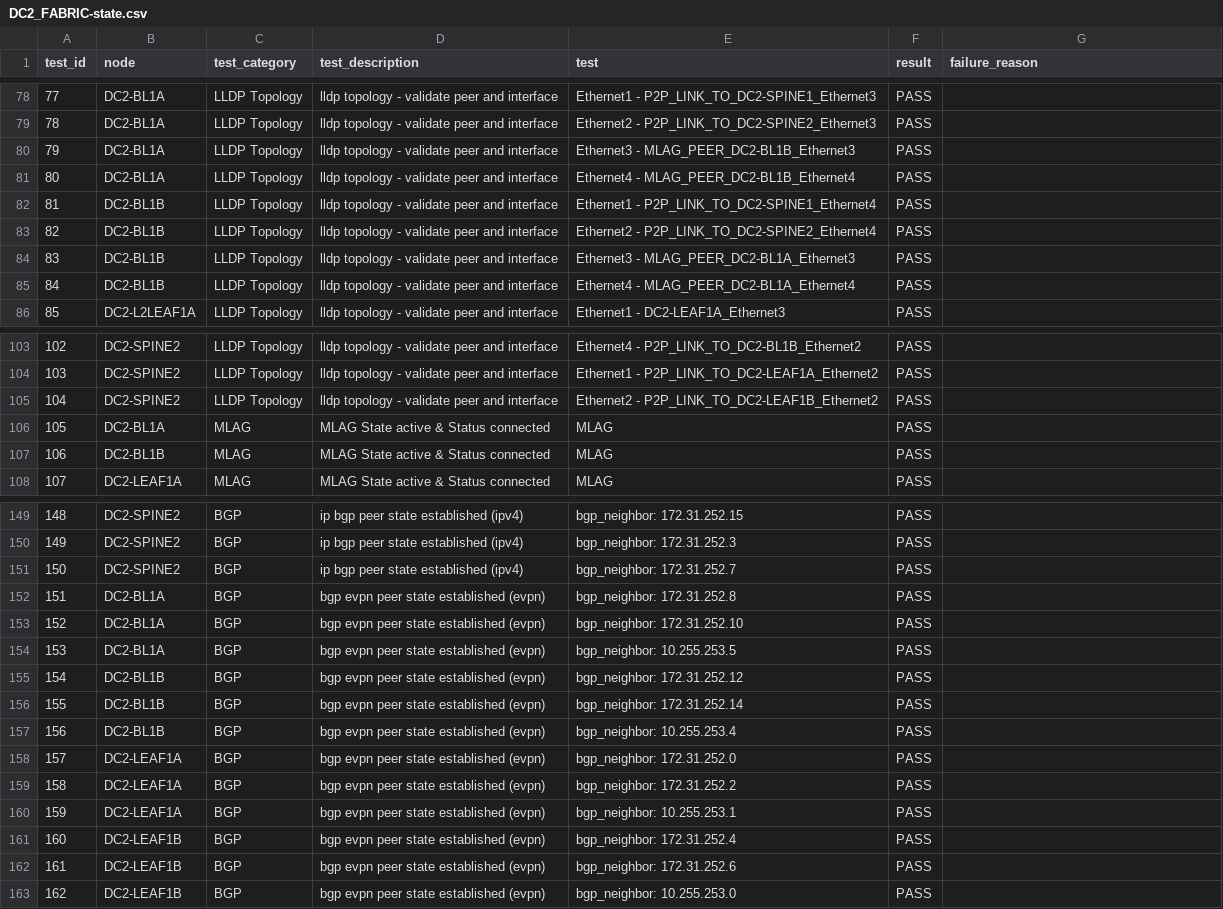
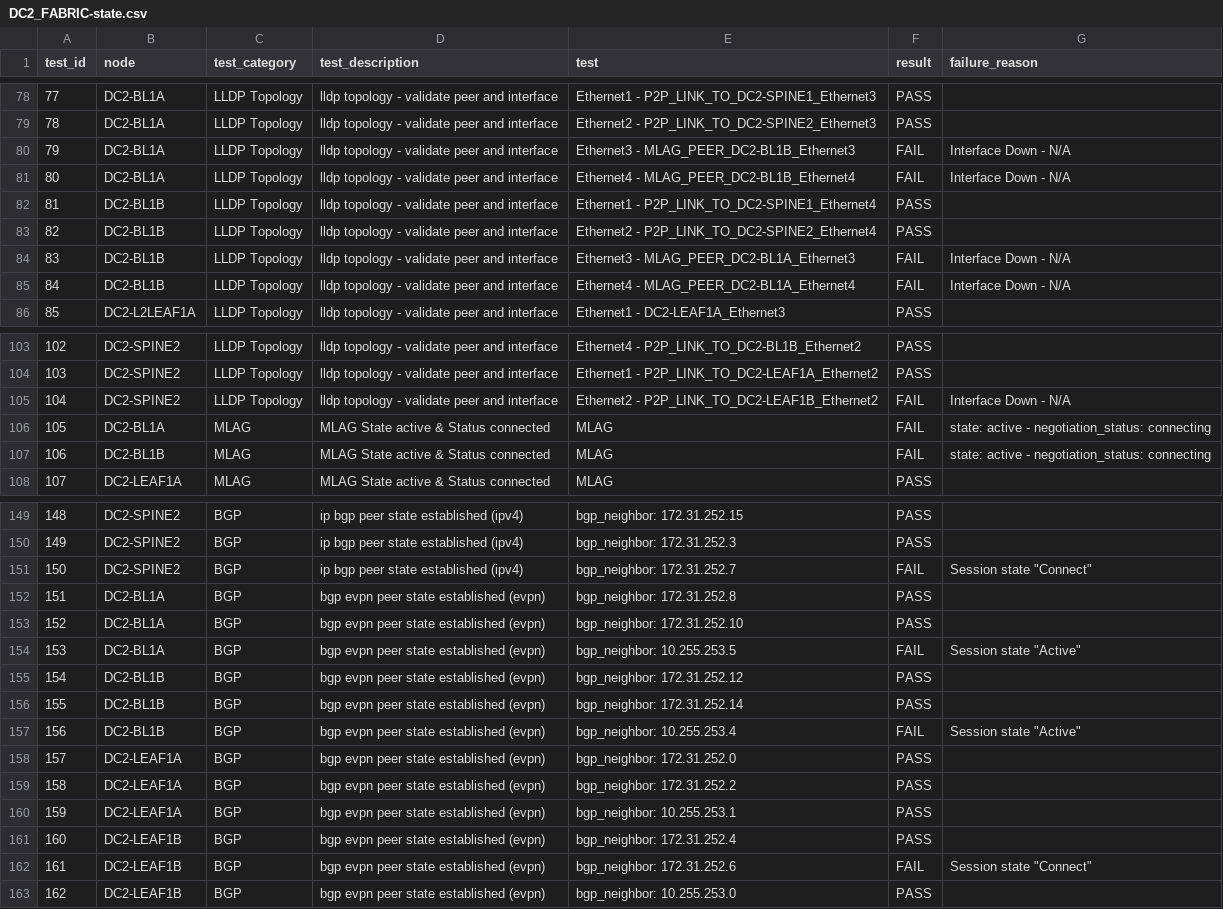
Before and after one commit to arista-netdevops-community/ipspace-webinar-september15-2020, a CSV file: reports/DC2_FABRIC/DC2_FABRIC-state.csv, drawn as a sheet; only a part is shown, gaps mark what is left out; the diff covers the shown part only.

```diff
--- a/reports/DC2_FABRIC/DC2_FABRIC-state.csv
+++ b/reports/DC2_FABRIC/DC2_FABRIC-state.csv
@@ -79,8 +79,8 @@ test_id,node,test_category,test_description,test,result,failure_reason
 78,DC2-BL1A,LLDP Topology,lldp topology - validate peer and interface,Ethernet2 - P2P_LINK_TO_DC2-SPINE2_Ethernet3,PASS
-79,DC2-BL1A,LLDP Topology,lldp topology - validate peer and interface,Ethernet3 - MLAG_PEER_DC2-BL1B_Ethernet3,PASS
-80,DC2-BL1A,LLDP Topology,lldp topology - validate peer and interface,Ethernet4 - MLAG_PEER_DC2-BL1B_Ethernet4,PASS
+79,DC2-BL1A,LLDP Topology,lldp topology - validate peer and interface,Ethernet3 - MLAG_PEER_DC2-BL1B_Ethernet3,FAIL,Interface Down - N/A
+80,DC2-BL1A,LLDP Topology,lldp topology - validate peer and interface,Ethernet4 - MLAG_PEER_DC2-BL1B_Ethernet4,FAIL,Interface Down - N/A
 81,DC2-BL1B,LLDP Topology,lldp topology - validate peer and interface,Ethernet1 - P2P_LINK_TO_DC2-SPINE1_Ethernet4,PASS
 82,DC2-BL1B,LLDP Topology,lldp topology - validate peer and interface,Ethernet2 - P2P_LINK_TO_DC2-SPINE2_Ethernet4,PASS
-83,DC2-BL1B,LLDP Topology,lldp topology - validate peer and interface,Ethernet3 - MLAG_PEER_DC2-BL1A_Ethernet3,PASS
-84,DC2-BL1B,LLDP Topology,lldp topology - validate peer and interface,Ethernet4 - MLAG_PEER_DC2-BL1A_Ethernet4,PASS
+83,DC2-BL1B,LLDP Topology,lldp topology - validate peer and interface,Ethernet3 - MLAG_PEER_DC2-BL1A_Ethernet3,FAIL,Interface Down - N/A
+84,DC2-BL1B,LLDP Topology,lldp topology - validate peer and interface,Ethernet4 - MLAG_PEER_DC2-BL1A_Ethernet4,FAIL,Interface Down - N/A
 85,DC2-L2LEAF1A,LLDP Topology,lldp topology - validate peer and interface,Ethernet1 - DC2-LEAF1A_Ethernet3,PASS
@@ -104,5 +104,5 @@ test_id,node,test_category,test_description,test,result,failure_reason
 103,DC2-SPINE2,LLDP Topology,lldp topology - validate peer and interface,Ethernet1 - P2P_LINK_TO_DC2-LEAF1A_Ethernet2,PASS
-104,DC2-SPINE2,LLDP Topology,lldp topology - validate peer and interface,Ethernet2 - P2P_LINK_TO_DC2-LEAF1B_Ethernet2,PASS
-105,DC2-BL1A,MLAG,MLAG State active & Status connected,MLAG,PASS
-106,DC2-BL1B,MLAG,MLAG State active & Status connected,MLAG,PASS
+104,DC2-SPINE2,LLDP Topology,lldp topology - validate peer and interface,Ethernet2 - P2P_LINK_TO_DC2-LEAF1B_Ethernet2,FAIL,Interface Down - N/A
+105,DC2-BL1A,MLAG,MLAG State active & Status connected,MLAG,FAIL,state: active - negotiation_status: connecting
+106,DC2-BL1B,MLAG,MLAG State active & Status connected,MLAG,FAIL,state: active - negotiation_status: connecting
 107,DC2-LEAF1A,MLAG,MLAG State active & Status connected,MLAG,PASS
@@ -150,9 +150,9 @@ test_id,node,test_category,test_description,test,result,failure_reason
 149,DC2-SPINE2,BGP,ip bgp peer state established (ipv4),bgp_neighbor: 172.31.252.3,PASS
-150,DC2-SPINE2,BGP,ip bgp peer state established (ipv4),bgp_neighbor: 172.31.252.7,PASS
+150,DC2-SPINE2,BGP,ip bgp peer state established (ipv4),bgp_neighbor: 172.31.252.7,FAIL,Session state "Connect"
 151,DC2-BL1A,BGP,bgp evpn peer state established (evpn),bgp_neighbor: 172.31.252.8,PASS
 152,DC2-BL1A,BGP,bgp evpn peer state established (evpn),bgp_neighbor: 172.31.252.10,PASS
-153,DC2-BL1A,BGP,bgp evpn peer state established (evpn),bgp_neighbor: 10.255.253.5,PASS
+153,DC2-BL1A,BGP,bgp evpn peer state established (evpn),bgp_neighbor: 10.255.253.5,FAIL,Session state "Active"
 154,DC2-BL1B,BGP,bgp evpn peer state established (evpn),bgp_neighbor: 172.31.252.12,PASS
 155,DC2-BL1B,BGP,bgp evpn peer state established (evpn),bgp_neighbor: 172.31.252.14,PASS
-156,DC2-BL1B,BGP,bgp evpn peer state established (evpn),bgp_neighbor: 10.255.253.4,PASS
+156,DC2-BL1B,BGP,bgp evpn peer state established (evpn),bgp_neighbor: 10.255.253.4,FAIL,Session state "Active"
 157,DC2-LEAF1A,BGP,bgp evpn peer state established (evpn),bgp_neighbor: 172.31.252.0,PASS
@@ -161,3 +161,3 @@ test_id,node,test_category,test_description,test,result,failure_reason
 160,DC2-LEAF1B,BGP,bgp evpn peer state established (evpn),bgp_neighbor: 172.31.252.4,PASS
-161,DC2-LEAF1B,BGP,bgp evpn peer state established (evpn),bgp_neighbor: 172.31.252.6,PASS
+161,DC2-LEAF1B,BGP,bgp evpn peer state established (evpn),bgp_neighbor: 172.31.252.6,FAIL,Session state "Connect"
 162,DC2-LEAF1B,BGP,bgp evpn peer state established (evpn),bgp_neighbor: 10.255.253.0,PASS
```
Also changed, not shown: 22 edited cells elsewhere in this file, reports/DC1_FABRIC/DC1_FABRIC-state.csv, 28 other files.
